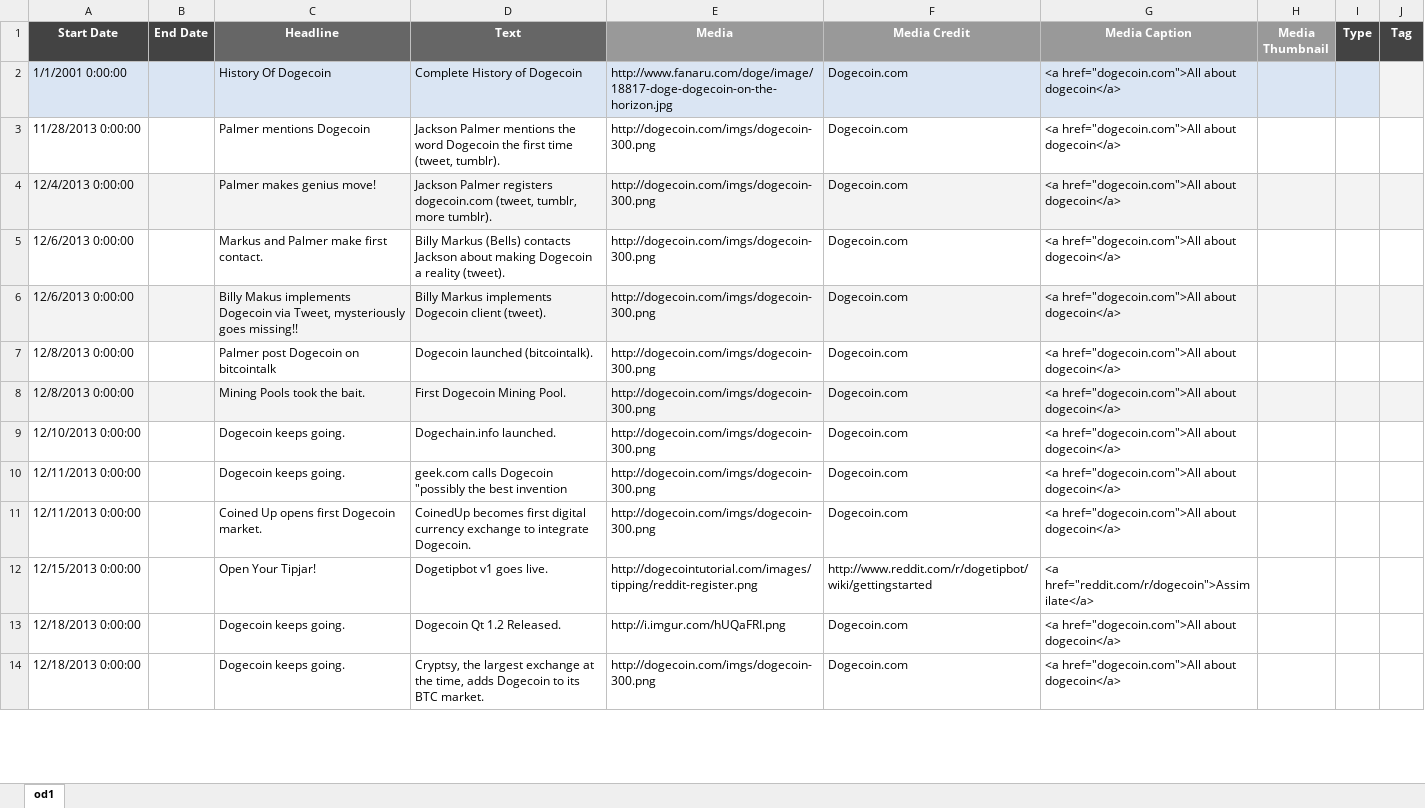
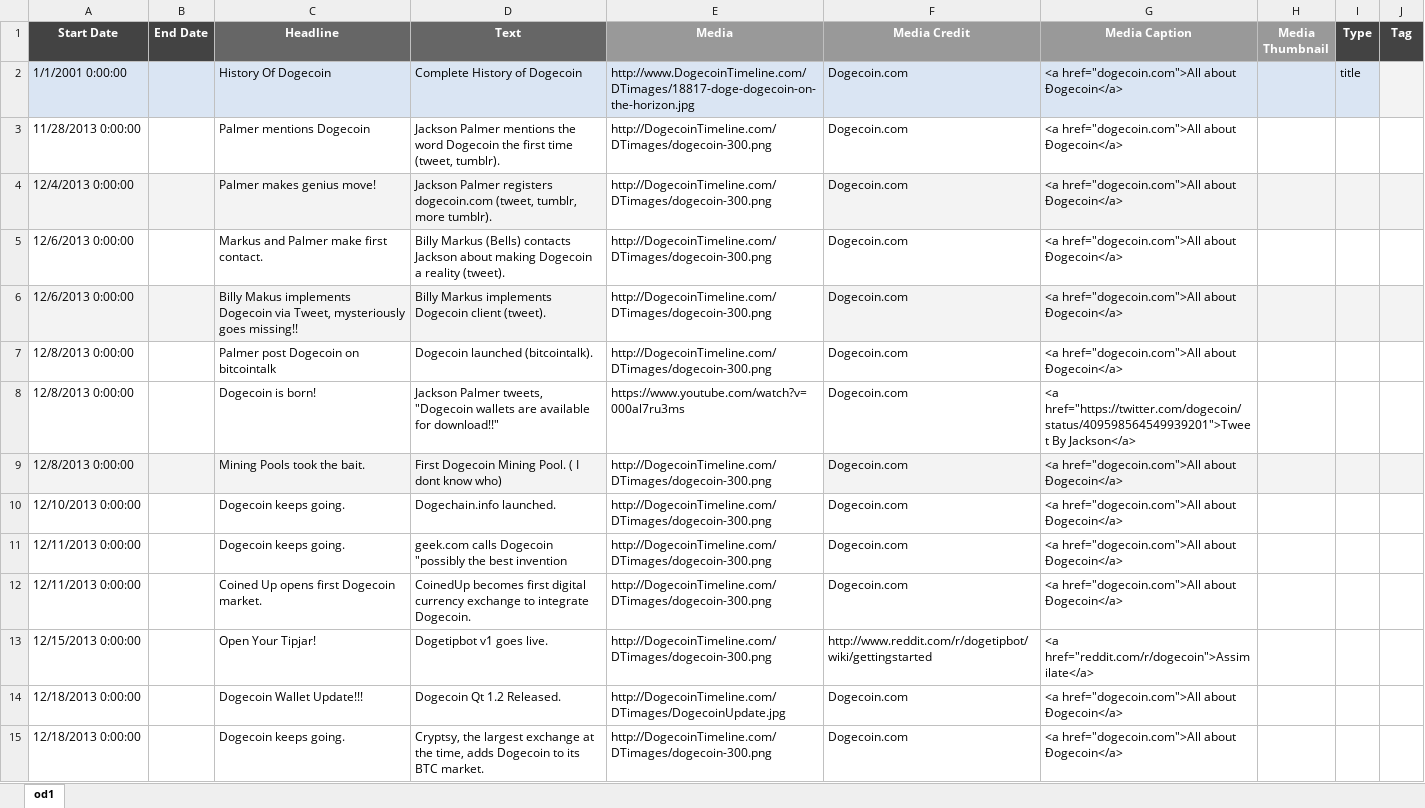
Before and after one commit to nice1013/DogecoinTimeline, an Excel workbook: DogecoinTimeline/Timelines/Dogecoin Event Log/Dogecoin_Pr_EventLog.xlsx, sheet od1, drawn as a sheet; only a part is shown; values as stored, in another font and other column widths than the file's, no borders; addresses are those after the commit; the diff covers the shown part only; the diff names each change by its address in the sheet, - before the commit and + after, or states it on an @@ line.

```diff
--- a/DogecoinTimeline/Timelines/Dogecoin Event Log/Dogecoin_Pr_EventLog.xlsx (sheet od1)
+++ b/DogecoinTimeline/Timelines/Dogecoin Event Log/Dogecoin_Pr_EventLog.xlsx (sheet od1)
-E2 (Media): http://www.fanaru.com/doge/image/18817-doge-dogecoin-on-the-horizon.jpg
+E2 (Media): http://www.DogecoinTimeline.com/DTimages/18817-doge-dogecoin-on-the-horizon.jpg
-G2:G7 (Media Caption): <a href="dogecoin.com">All about dogecoin</a>
+G2:G7 (Media Caption): <a href="dogecoin.com">All about Ðogecoin</a>
-I2 (Type): (empty)
+I2 (Type): title
-E3:E7 (Media): http://dogecoin.com/imgs/dogecoin-300.png
+E3:E7 (Media): http://DogecoinTimeline.com/DTimages/dogecoin-300.png
-E4 fill: #F3F3F3
+E4 fill: none
-E6 fill: #F3F3F3
+E6 fill: none
+row 8: 12/8/2013 0:00:00 |  | Dogecoin is born! | Jackson Palmer tweets, "Dogecoin wallets are available for download!!" | https://www.youtube.com/watch?v=000al7ru3ms | Dogecoin.com | <a href="https://twitter.com/dogecoin/status/409598564549939201">Tweet By Jackson</a>
-D9 (Text): First Dogecoin Mining Pool.
+D9 (Text): First Dogecoin Mining Pool. ( I dont know who)
-E9:E12 (Media): http://dogecoin.com/imgs/dogecoin-300.png
+E9:E12 (Media): http://DogecoinTimeline.com/DTimages/dogecoin-300.png
-E9 fill: #F3F3F3
+E9 fill: none
-G9:G12 (Media Caption): <a href="dogecoin.com">All about dogecoin</a>
+G9:G12 (Media Caption): <a href="dogecoin.com">All about Ðogecoin</a>
-E13 (Media): http://dogecointutorial.com/images/tipping/reddit-register.png
+E13 (Media): http://DogecoinTimeline.com/DTimages/dogecoin-300.png
-C14 (Headline): Dogecoin keeps going.
+C14 (Headline): Dogecoin Wallet Update!!!
-E14 (Media): http://i.imgur.com/hUQaFRI.png
+E14 (Media): http://DogecoinTimeline.com/DTimages/DogecoinUpdate.jpg
-G14:G15 (Media Caption): <a href="dogecoin.com">All about dogecoin</a>
+G14:G15 (Media Caption): <a href="dogecoin.com">All about Ðogecoin</a>
-E15 (Media): http://dogecoin.com/imgs/dogecoin-300.png
+E15 (Media): http://DogecoinTimeline.com/DTimages/dogecoin-300.png
```
Also changed, not shown: other rows of this sheet, 4 other files.
